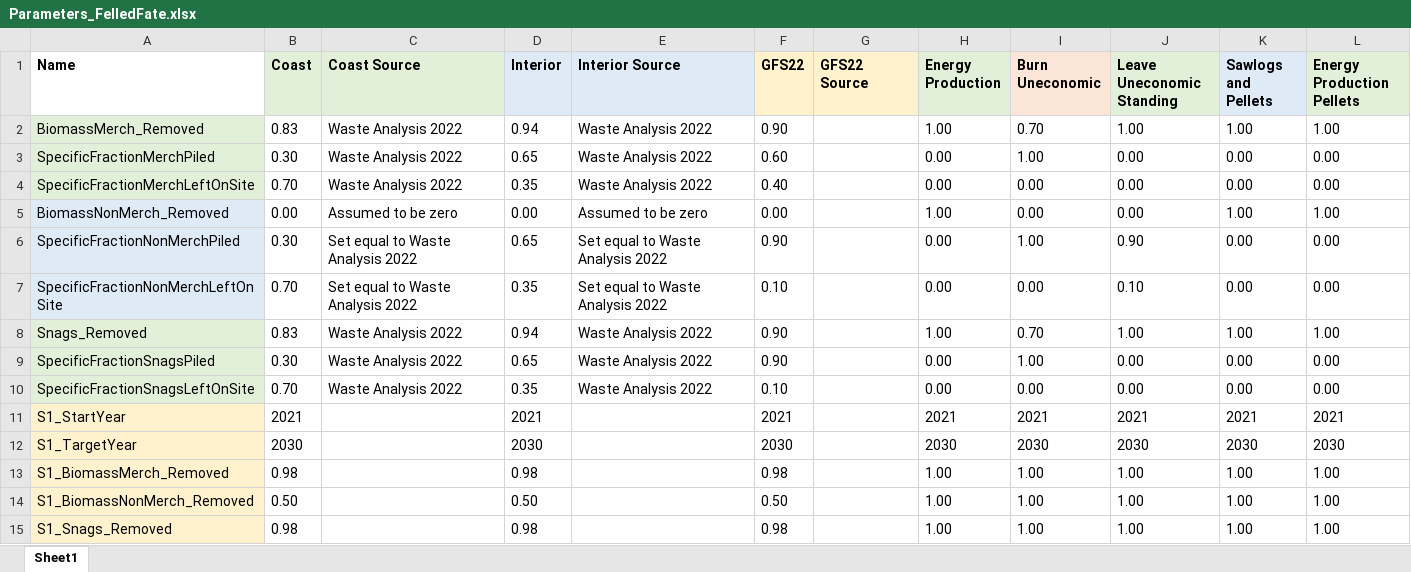
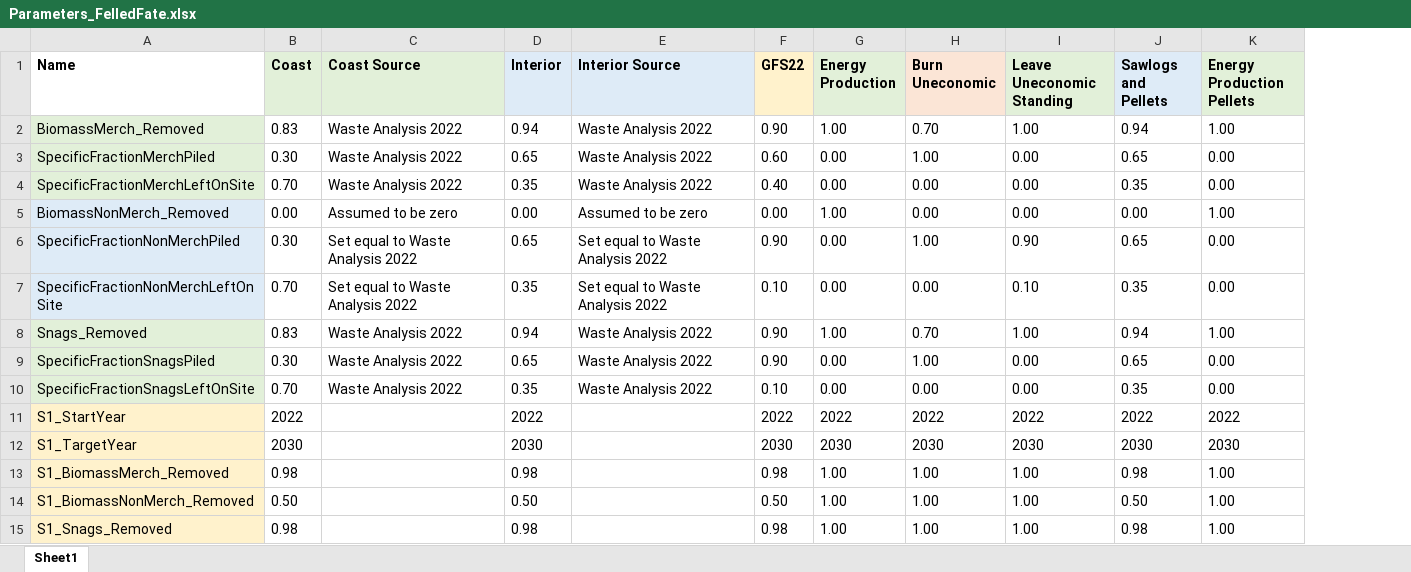
Before and after one commit to RobbieHember/fcgadgets, an Excel workbook: cbrunner/Parameters/Parameters_FelledFate.xlsx, sheet Sheet1, drawn as a sheet; values as stored, in another font and other column widths than the file's, no borders; removed rows and columns are numbered as before the commit, all else as after; the diff names each change by its address in the sheet, - before the commit and + after, or states it on an @@ line.

```diff
--- a/cbrunner/Parameters/Parameters_FelledFate.xlsx (sheet Sheet1)
+++ b/cbrunner/Parameters/Parameters_FelledFate.xlsx (sheet Sheet1)
-column G (GFS22 Source), empty
-J2 (Sawlogs and Pellets): 1.00
+J2 (Sawlogs and Pellets): 0.94
-J3 (Sawlogs and Pellets): 0.00
+J3 (Sawlogs and Pellets): 0.65
-J4 (Sawlogs and Pellets): 0.00
+J4 (Sawlogs and Pellets): 0.35
-J5 (Sawlogs and Pellets): 1.00
+J5 (Sawlogs and Pellets): 0.00
-J6 (Sawlogs and Pellets): 0.00
+J6 (Sawlogs and Pellets): 0.65
-J7 (Sawlogs and Pellets): 0.00
+J7 (Sawlogs and Pellets): 0.35
-J8 (Sawlogs and Pellets): 1.00
+J8 (Sawlogs and Pellets): 0.94
-J9 (Sawlogs and Pellets): 0.00
+J9 (Sawlogs and Pellets): 0.65
-J10 (Sawlogs and Pellets): 0.00
+J10 (Sawlogs and Pellets): 0.35
-B11 (Coast): 2021
+B11 (Coast): 2022
-D11 (Interior): 2021
+D11 (Interior): 2022
-F11 (GFS22): 2021
+F11 (GFS22): 2022
-G11 (Energy Production): 2021
+G11 (Energy Production): 2022
-H11 (Burn Uneconomic): 2021
+H11 (Burn Uneconomic): 2022
-I11 (Leave Uneconomic Standing): 2021
+I11 (Leave Uneconomic Standing): 2022
-J11 (Sawlogs and Pellets): 2021
+J11 (Sawlogs and Pellets): 2022
-K11 (Energy Production Pellets): 2021
+K11 (Energy Production Pellets): 2022
-J13 (Sawlogs and Pellets): 1.00
+J13 (Sawlogs and Pellets): 0.98
-J14 (Sawlogs and Pellets): 1.00
+J14 (Sawlogs and Pellets): 0.50
-J15 (Sawlogs and Pellets): 1.00
+J15 (Sawlogs and Pellets): 0.98
```
Also changed, not shown: cbrunner/Parameters/Parameters_Biophysical.xlsx, cbrunner/Parameters/Parameters_Costs_BC.xlsx, 26 other files.
